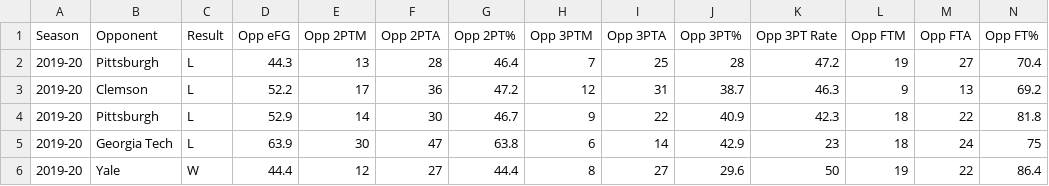
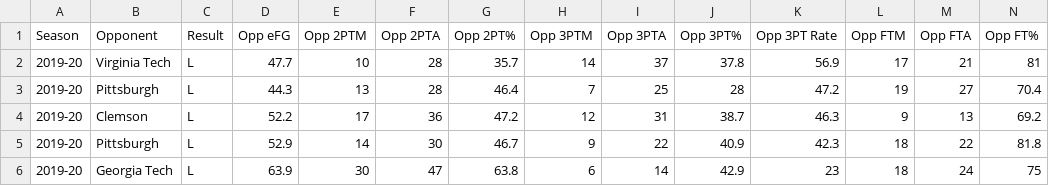
Before and after one commit to gallochris/dadgumboxscores, a CSV file: download/defensive_shooting.csv, drawn as a sheet; only a part is shown; the shorter side is filled out with more unchanged rows; the diff names each change by its address in the sheet, - before the commit and + after, or states it on an @@ line.

```diff
--- a/download/defensive_shooting.csv
+++ b/download/defensive_shooting.csv
+row 2: 2019-20 | Virginia Tech | L | 47.7 | 10 | 28 | 35.7 | 14 | 37 | 37.8 | 56.9 | 17 | 21 | 81
```
Also changed, not shown: download/box_score_data.csv, download/offensive_shooting.csv, 4 other files.
